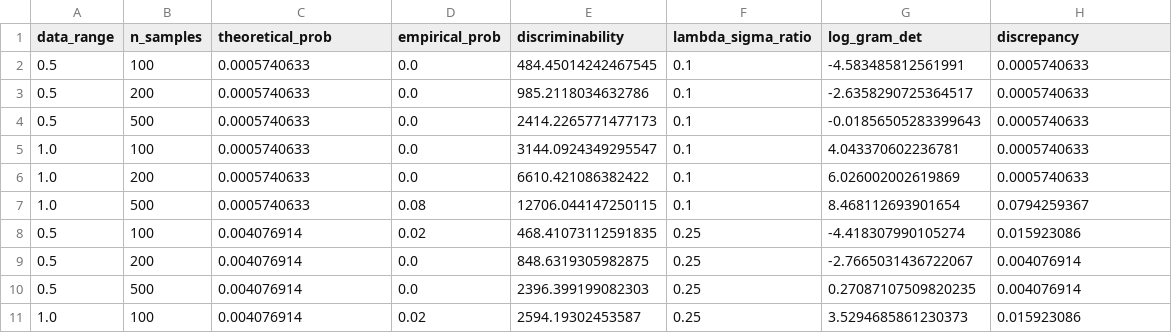
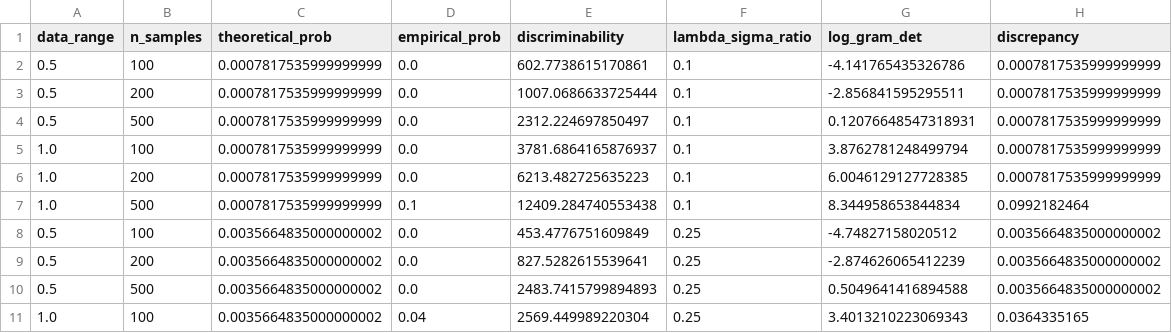
Before and after one commit to VilhelmC/SINDyMarkov, a CSV file: results/lambda_sigma_experiment_results.csv, drawn as a sheet; only a part is shown; the diff covers the shown part only.

```diff
--- a/results/lambda_sigma_experiment_results.csv
+++ b/results/lambda_sigma_experiment_results.csv
@@ -1,11 +1,11 @@
 data_range,n_samples,theoretical_prob,empirical_prob,discriminability,lambda_sigma_ratio,log_gram_det,discrepancy
-0.5,100,0.0005740633,0.0,484.45014242467545,0.1,-4.583485812561991,0.0005740633
-0.5,200,0.0005740633,0.0,985.2118034632786,0.1,-2.6358290725364517,0.0005740633
-0.5,500,0.0005740633,0.0,2414.2265771477173,0.1,-0.01856505283399643,0.0005740633
-1.0,100,0.0005740633,0.0,3144.0924349295547,0.1,4.043370602236781,0.0005740633
-1.0,200,0.0005740633,0.0,6610.421086382422,0.1,6.026002002619869,0.0005740633
-1.0,500,0.0005740633,0.08,12706.044147250115,0.1,8.468112693901654,0.0794259367
-0.5,100,0.004076914,0.02,468.41073112591835,0.25,-4.418307990105274,0.015923086
-0.5,200,0.004076914,0.0,848.6319305982875,0.25,-2.7665031436722067,0.004076914
-0.5,500,0.004076914,0.0,2396.399199082303,0.25,0.27087107509820235,0.004076914
-1.0,100,0.004076914,0.02,2594.19302453587,0.25,3.5294685861230373,0.015923086
+0.5,100,0.0007817535999999999,0.0,602.7738615170861,0.1,-4.141765435326786,0.0007817535999999999
+0.5,200,0.0007817535999999999,0.0,1007.0686633725444,0.1,-2.856841595295511,0.0007817535999999999
+0.5,500,0.0007817535999999999,0.0,2312.224697850497,0.1,0.12076648547318931,0.0007817535999999999
+1.0,100,0.0007817535999999999,0.0,3781.6864165876937,0.1,3.8762781248499794,0.0007817535999999999
+1.0,200,0.0007817535999999999,0.0,6213.482725635223,0.1,6.0046129127728385,0.0007817535999999999
+1.0,500,0.0007817535999999999,0.1,12409.284740553438,0.1,8.344958653844834,0.0992182464
+0.5,100,0.0035664835000000002,0.0,453.4776751609849,0.25,-4.74827158020512,0.0035664835000000002
+0.5,200,0.0035664835000000002,0.0,827.5282615539641,0.25,-2.874626065412239,0.0035664835000000002
+0.5,500,0.0035664835000000002,0.0,2483.7415799894893,0.25,0.5049641416894588,0.0035664835000000002
+1.0,100,0.0035664835000000002,0.04,2569.449989220304,0.25,3.4013210223069343,0.0364335165
```
Also changed, not shown: 98 edited cells elsewhere in this file, results/multiterm_experiment_results.csv, results/simple_example_results.csv, 53 other files.
